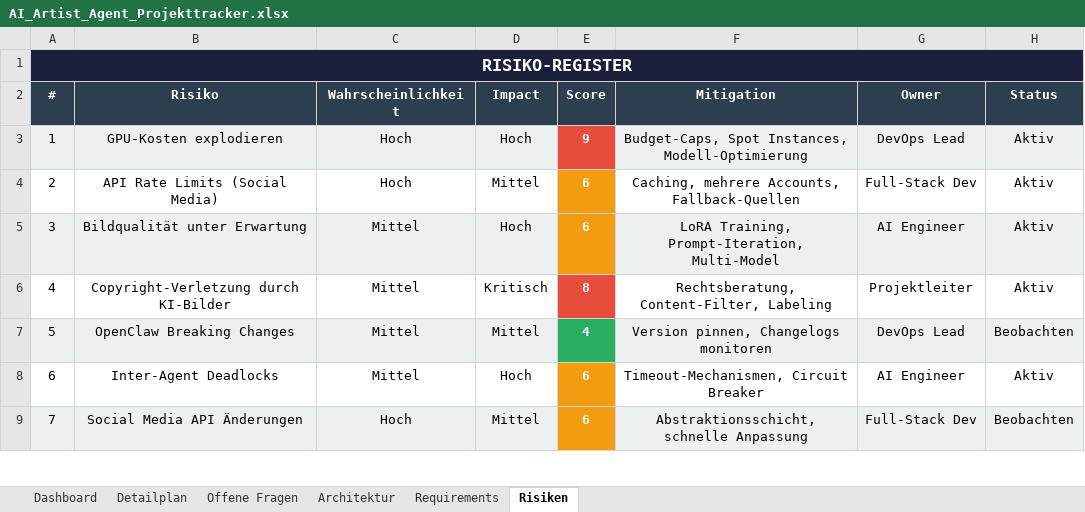
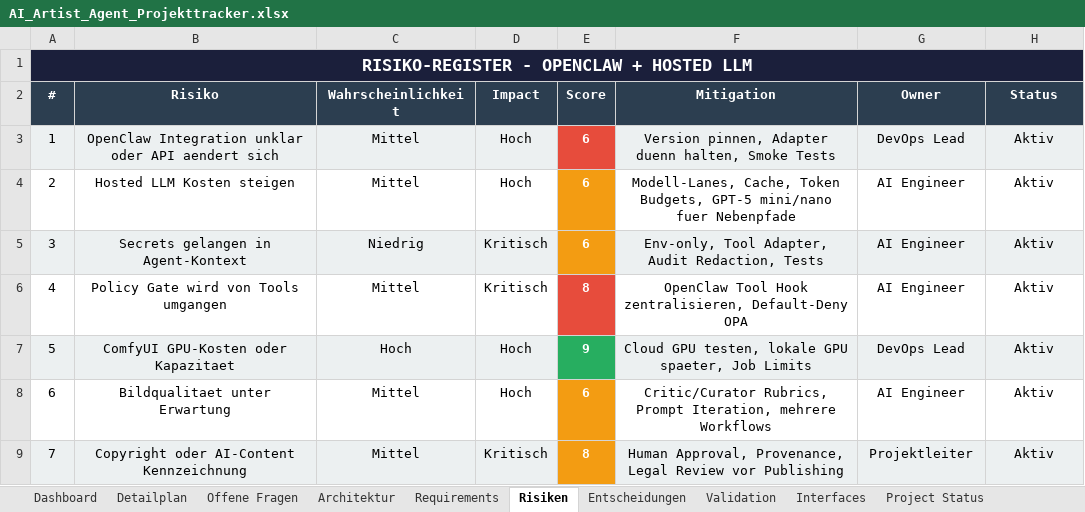
Before and after one commit to artprof964/AI-Artist, an Excel workbook: AI_Artist_Agent_Projekttracker.xlsx, sheet Risiken, drawn as a sheet; only a part is shown; values as stored, in another font and other column widths than the file's, no borders; the diff covers the shown part only; the diff names each change by its address in the sheet, - before the commit and + after, or states it on an @@ line.

```diff
--- a/AI_Artist_Agent_Projekttracker.xlsx (sheet Risiken)
+++ b/AI_Artist_Agent_Projekttracker.xlsx (sheet Risiken)
+sheet tab: Entscheidungen
+sheet tab: Validation
+sheet tab: Interfaces
+sheet tab: Project Status
-A1 (#): RISIKO-REGISTER
+A1 (#): RISIKO-REGISTER - OPENCLAW + HOSTED LLM
-B3 (Risiko): GPU-Kosten explodieren
+B3 (Risiko): OpenClaw Integration unklar oder API aendert sich
-C3:C4 (Wahrscheinlichkeit): Hoch
+C3:C4 (Wahrscheinlichkeit): Mittel
-E3 (Score): 9
+E3 (Score): 6
-F3 (Mitigation): Budget-Caps, Spot Instances, Modell-Optimierung
+F3 (Mitigation): Version pinnen, Adapter duenn halten, Smoke Tests
-B4 (Risiko): API Rate Limits (Social Media)
+B4 (Risiko): Hosted LLM Kosten steigen
-D4 (Impact): Mittel
+D4 (Impact): Hoch
-F4 (Mitigation): Caching, mehrere Accounts, Fallback-Quellen
+F4 (Mitigation): Modell-Lanes, Cache, Token Budgets, GPT-5 mini/nano fuer Nebenpfade
-G4 (Owner): Full-Stack Dev
+G4 (Owner): AI Engineer
-B5 (Risiko): Bildqualität unter Erwartung
+B5 (Risiko): Secrets gelangen in Agent-Kontext
-C5 (Wahrscheinlichkeit): Mittel
+C5 (Wahrscheinlichkeit): Niedrig
-D5 (Impact): Hoch
+D5 (Impact): Kritisch
-F5 (Mitigation): LoRA Training, Prompt-Iteration, Multi-Model
+F5 (Mitigation): Env-only, Tool Adapter, Audit Redaction, Tests
-B6 (Risiko): Copyright-Verletzung durch KI-Bilder
+B6 (Risiko): Policy Gate wird von Tools umgangen
-F6 (Mitigation): Rechtsberatung, Content-Filter, Labeling
+F6 (Mitigation): OpenClaw Tool Hook zentralisieren, Default-Deny OPA
-G6 (Owner): Projektleiter
+G6 (Owner): AI Engineer
-B7 (Risiko): OpenClaw Breaking Changes
+B7 (Risiko): ComfyUI GPU-Kosten oder Kapazitaet
-C7 (Wahrscheinlichkeit): Mittel
+C7 (Wahrscheinlichkeit): Hoch
-D7 (Impact): Mittel
+D7 (Impact): Hoch
-E7 (Score): 4
+E7 (Score): 9
-F7 (Mitigation): Version pinnen, Changelogs monitoren
+F7 (Mitigation): Cloud GPU testen, lokale GPU spaeter, Job Limits
-H7 (Status): Beobachten
+H7 (Status): Aktiv
-B8 (Risiko): Inter-Agent Deadlocks
+B8 (Risiko): Bildqualitaet unter Erwartung
-F8 (Mitigation): Timeout-Mechanismen, Circuit Breaker
+F8 (Mitigation): Critic/Curator Rubrics, Prompt Iteration, mehrere Workflows
-B9 (Risiko): Social Media API Änderungen
+B9 (Risiko): Copyright oder AI-Content Kennzeichnung
-C9 (Wahrscheinlichkeit): Hoch
+C9 (Wahrscheinlichkeit): Mittel
-D9 (Impact): Mittel
+D9 (Impact): Kritisch
-E9 (Score): 6
+E9 (Score): 8
-F9 (Mitigation): Abstraktionsschicht, schnelle Anpassung
+F9 (Mitigation): Human Approval, Provenance, Legal Review vor Publishing
-G9 (Owner): Full-Stack Dev
+G9 (Owner): Projektleiter
-H9 (Status): Beobachten
+H9 (Status): Aktiv
```
Also changed, not shown: 25 edited cells elsewhere in this sheet, sheet Detailplan, sheet Dashboard, sheet Requirements, sheet Architektur, sheet Offene Fragen, formulas that keep their value, charts or pictures, 19 other files.
